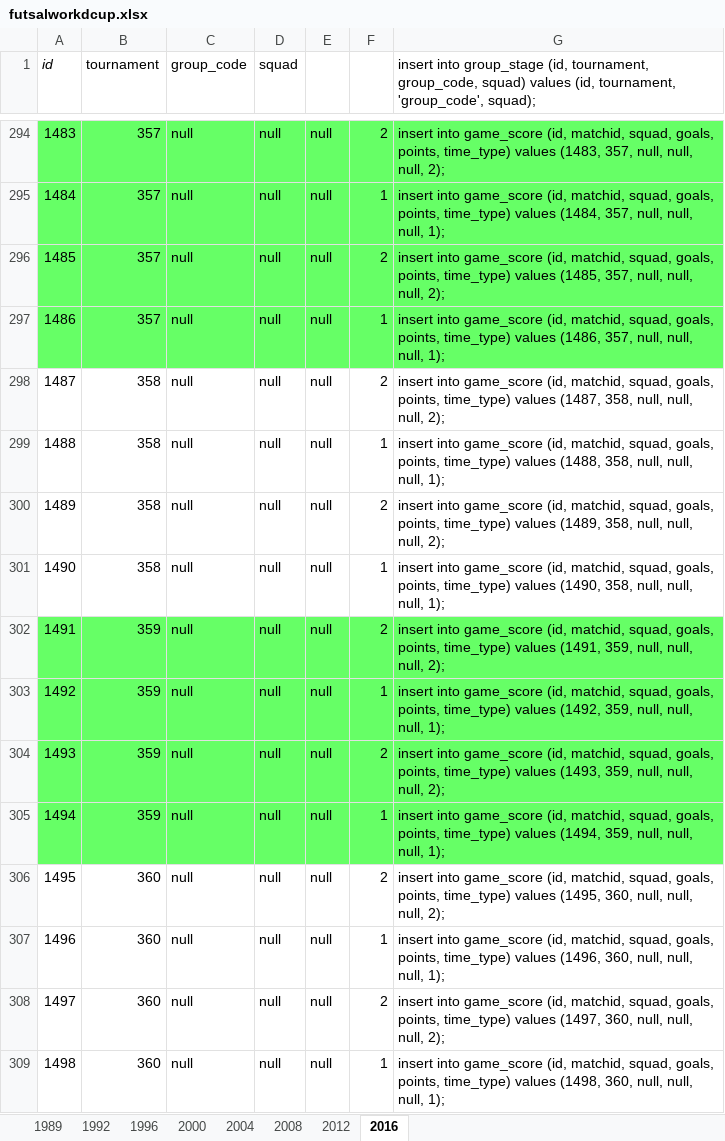
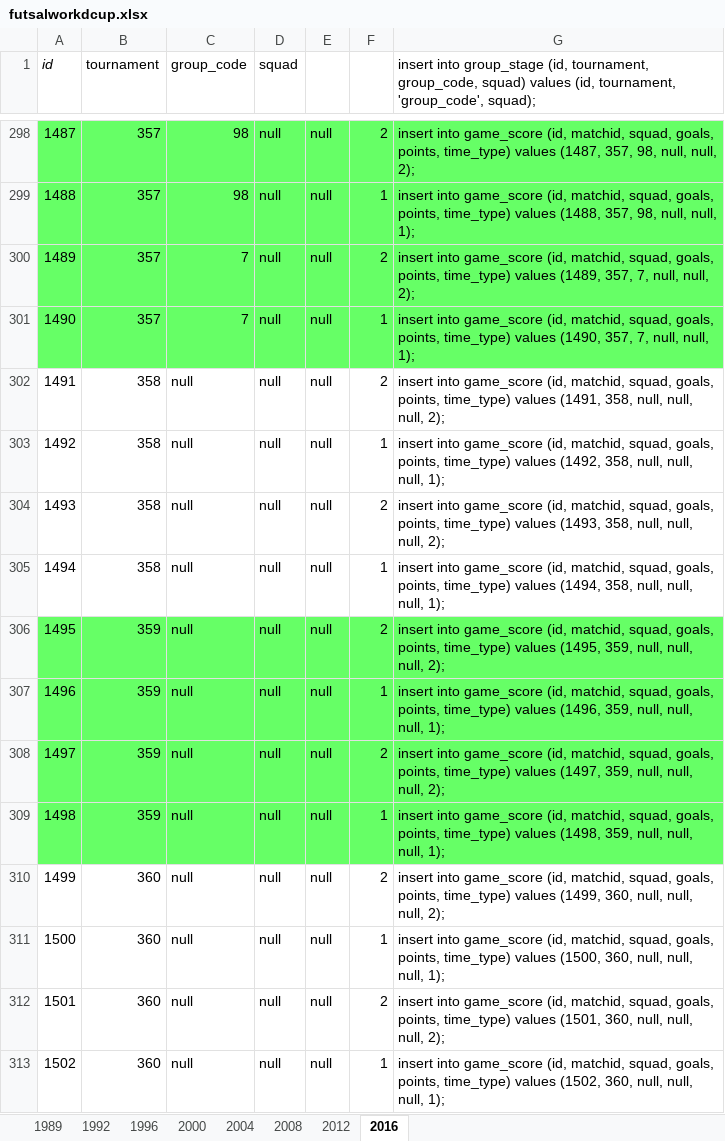
Before and after one commit to ezracode/area1650, an Excel workbook: Scripts/futsalworldcup/futsalworkdcup.xlsx, sheet 2016, drawn as a sheet; only a part is shown, gaps mark what is left out; values as stored, in another font and other column widths than the file's, no borders; addresses are those after the commit; the diff covers the shown part only; the diff names each change by its address in the sheet, - before the commit and + after, or states it on an @@ line.

```diff
--- a/Scripts/futsalworldcup/futsalworkdcup.xlsx (sheet 2016)
+++ b/Scripts/futsalworldcup/futsalworkdcup.xlsx (sheet 2016)
@@ column A (id) renumbered from row 286 down @@
-C298:C299 (group_code): null
+C298:C299 (group_code): 98
-G298: …time_type) values (1483, 357, null, null, null,…
+G298: …time_type) values (1487, 357, 98, null, null,…
-G299: …time_type) values (1484, 357, null, null, null,…
+G299: …time_type) values (1488, 357, 98, null, null,…
-C300:C301 (group_code): null
+C300:C301 (group_code): 7
-G300: …time_type) values (1485, 357, null, null, null,…
+G300: …time_type) values (1489, 357, 7, null, null,…
-G301: …time_type) values (1486, 357, null, null, null,…
+G301: …time_type) values (1490, 357, 7, null, null,…
-G302: …time_type) values (1487, 358, null,…
+G302: …time_type) values (1491, 358, null,…
-G303: …time_type) values (1488, 358, null,…
+G303: …time_type) values (1492, 358, null,…
-G304: …time_type) values (1489, 358, null,…
+G304: …time_type) values (1493, 358, null,…
-G305: …time_type) values (1490, 358, null,…
+G305: …time_type) values (1494, 358, null,…
-G306: …time_type) values (1491, 359, null,…
+G306: …time_type) values (1495, 359, null,…
-G307: …time_type) values (1492, 359, null,…
+G307: …time_type) values (1496, 359, null,…
-G308: …time_type) values (1493, 359, null,…
+G308: …time_type) values (1497, 359, null,…
-G309: …time_type) values (1494, 359, null,…
+G309: …time_type) values (1498, 359, null,…
-G310: …time_type) values (1495, 360, null,…
+G310: …time_type) values (1499, 360, null,…
-G311: …time_type) values (1496, 360, null,…
+G311: …time_type) values (1500, 360, null,…
-G312: …time_type) values (1497, 360, null,…
+G312: …time_type) values (1501, 360, null,…
-G313: …time_type) values (1498, 360, null,…
+G313: …time_type) values (1502, 360, null,…
```
Also changed, not shown: 4 added rows and 32 edited cells elsewhere in this sheet, formulas that keep their value.
